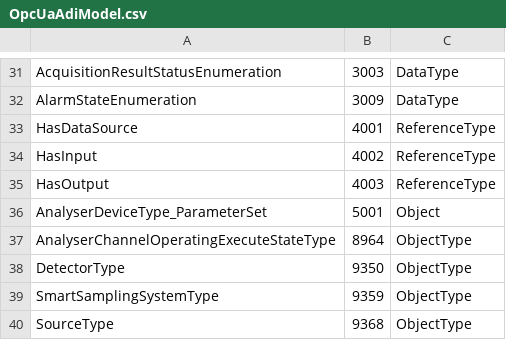
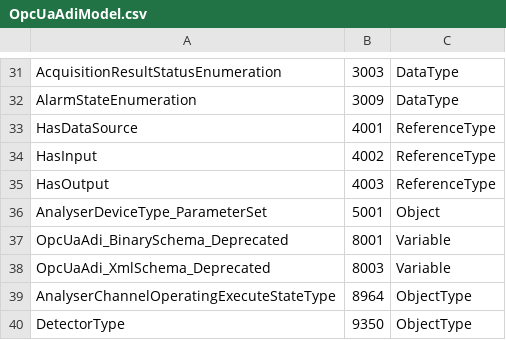
Before and after one commit to OPCFoundation/UA-Nodeset, a CSV file: adi/OpcUaAdiModel.csv, drawn as a sheet; only a part is shown, gaps mark what is left out; the shorter side is filled out with more unchanged rows.

```diff
--- a/adi/OpcUaAdiModel.csv
+++ b/adi/OpcUaAdiModel.csv
@@ -36,2 +36,4 @@ HasOutput,4003,ReferenceType
 AnalyserDeviceType_ParameterSet,5001,Object
+OpcUaAdi_BinarySchema_Deprecated,8001,Variable
+OpcUaAdi_XmlSchema_Deprecated,8003,Variable
 AnalyserChannelOperatingExecuteStateType,8964,ObjectType
```
Also changed, not shown: MTConnect/MTConnectModel.csv, di/OpcUaDiModel.csv, 14 other files.
